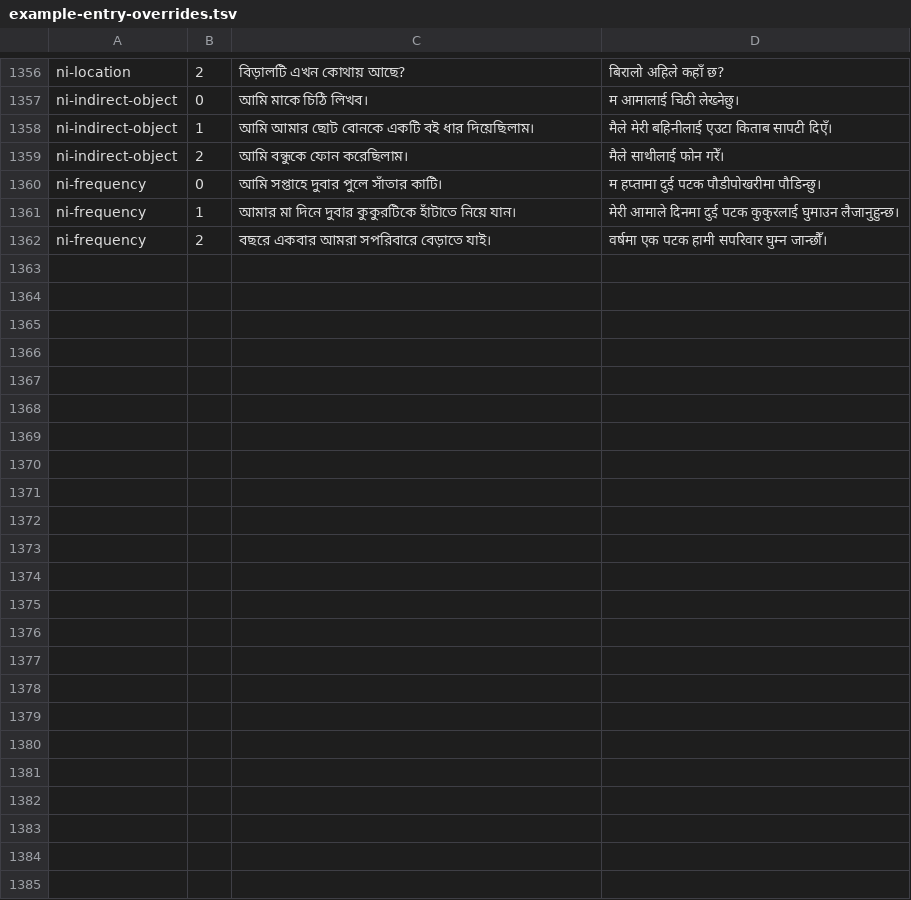
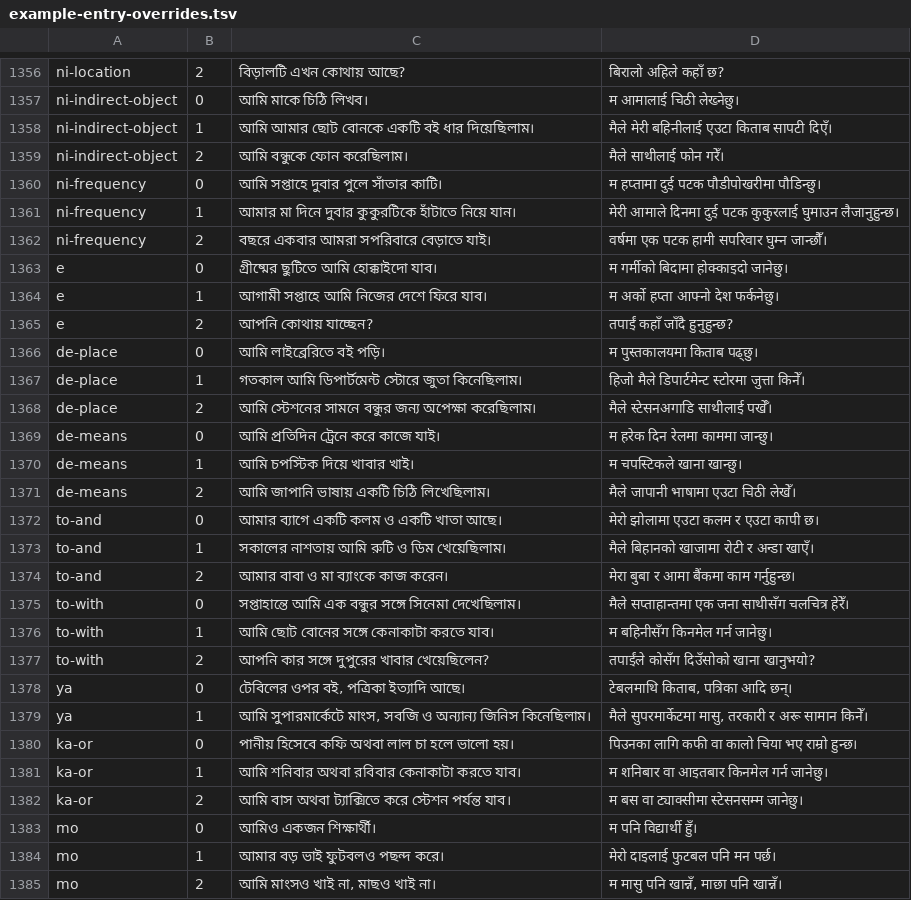
Before and after one commit to Mr04Nazmul/nihongo-path, a TSV file: translations/example-entry-overrides.tsv, drawn as a sheet; only a part is shown, gaps mark what is left out; the diff names each change by its address in the sheet, - before the commit and + after, or states it on an @@ line.

```diff
--- a/translations/example-entry-overrides.tsv
+++ b/translations/example-entry-overrides.tsv
+row 1363: e | 0 | গ্রীষ্মের ছুটিতে আমি হোক্কাইদো যাব। | म गर्मीको बिदामा होक्काइदो जानेछु।
+row 1364: e | 1 | আগামী সপ্তাহে আমি নিজের দেশে ফিরে যাব। | म अर्को हप्ता आफ्नो देश फर्कनेछु।
+row 1365: e | 2 | আপনি কোথায় যাচ্ছেন? | तपाईं कहाँ जाँदै हुनुहुन्छ?
+row 1366: de-place | 0 | আমি লাইব্রেরিতে বই পড়ি। | म पुस्तकालयमा किताब पढ्छु।
+row 1367: de-place | 1 | গতকাল আমি ডিপার্টমেন্ট স্টোরে জুতা কিনেছিলাম। | हिजो मैले डिपार्टमेन्ट स्टोरमा जुत्ता किनेँ।
+row 1368: de-place | 2 | আমি স্টেশনের সামনে বন্ধুর জন্য অপেক্ষা করেছিলাম। | मैले स्टेसनअगाडि साथीलाई पर्खेँ।
+row 1369: de-means | 0 | আমি প্রতিদিন ট্রেনে করে কাজে যাই। | म हरेक दिन रेलमा काममा जान्छु।
+row 1370: de-means | 1 | আমি চপস্টিক দিয়ে খাবার খাই। | म चपस्टिकले खाना खान्छु।
+row 1371: de-means | 2 | আমি জাপানি ভাষায় একটি চিঠি লিখেছিলাম। | मैले जापानी भाषामा एउटा चिठी लेखेँ।
+row 1372: to-and | 0 | আমার ব্যাগে একটি কলম ও একটি খাতা আছে। | मेरो झोलामा एउटा कलम र एउटा कापी छ।
+row 1373: to-and | 1 | সকালের নাশতায় আমি রুটি ও ডিম খেয়েছিলাম। | मैले बिहानको खाजामा रोटी र अन्डा खाएँ।
+row 1374: to-and | 2 | আমার বাবা ও মা ব্যাংকে কাজ করেন। | मेरा बुबा र आमा बैंकमा काम गर्नुहुन्छ।
+row 1375: to-with | 0 | সপ্তাহান্তে আমি এক বন্ধুর সঙ্গে সিনেমা দেখেছিলাম। | मैले सप्ताहान्तमा एक जना साथीसँग चलचित्र हेरेँ।
+row 1376: to-with | 1 | আমি ছোট বোনের সঙ্গে কেনাকাটা করতে যাব। | म बहिनीसँग किनमेल गर्न जानेछु।
+row 1377: to-with | 2 | আপনি কার সঙ্গে দুপুরের খাবার খেয়েছিলেন? | तपाईंले कोसँग दिउँसोको खाना खानुभयो?
+row 1378: ya | 0 | টেবিলের ওপর বই, পত্রিকা ইত্যাদি আছে। | टेबलमाथि किताब, पत्रिका आदि छन्।
+row 1379: ya | 1 | আমি সুপারমার্কেটে মাংস, সবজি ও অন্যান্য জিনিস কিনেছিলাম। | मैले सुपरमार्केटमा मासु, तरकारी र अरू सामान किनेँ।
+row 1380: ka-or | 0 | পানীয় হিসেবে কফি অথবা লাল চা হলে ভালো হয়। | पिउनका लागि कफी वा कालो चिया भए राम्रो हुन्छ।
+row 1381: ka-or | 1 | আমি শনিবার অথবা রবিবার কেনাকাটা করতে যাব। | म शनिबार वा आइतबार किनमेल गर्न जानेछु।
+row 1382: ka-or | 2 | আমি বাস অথবা ট্যাক্সিতে করে স্টেশন পর্যন্ত যাব। | म बस वा ट्याक्सीमा स्टेसनसम्म जानेछु।
+row 1383: mo | 0 | আমিও একজন শিক্ষার্থী। | म पनि विद्यार्थी हुँ।
+row 1384: mo | 1 | আমার বড় ভাই ফুটবলও পছন্দ করে। | मेरो दाइलाई फुटबल पनि मन पर्छ।
+row 1385: mo | 2 | আমি মাংসও খাই না, মাছও খাই না। | म मासु पनि खान्नँ, माछा पनि खान्नँ।
```
Also changed, not shown: translations/grammar-n5.tsv, 4 other files.
